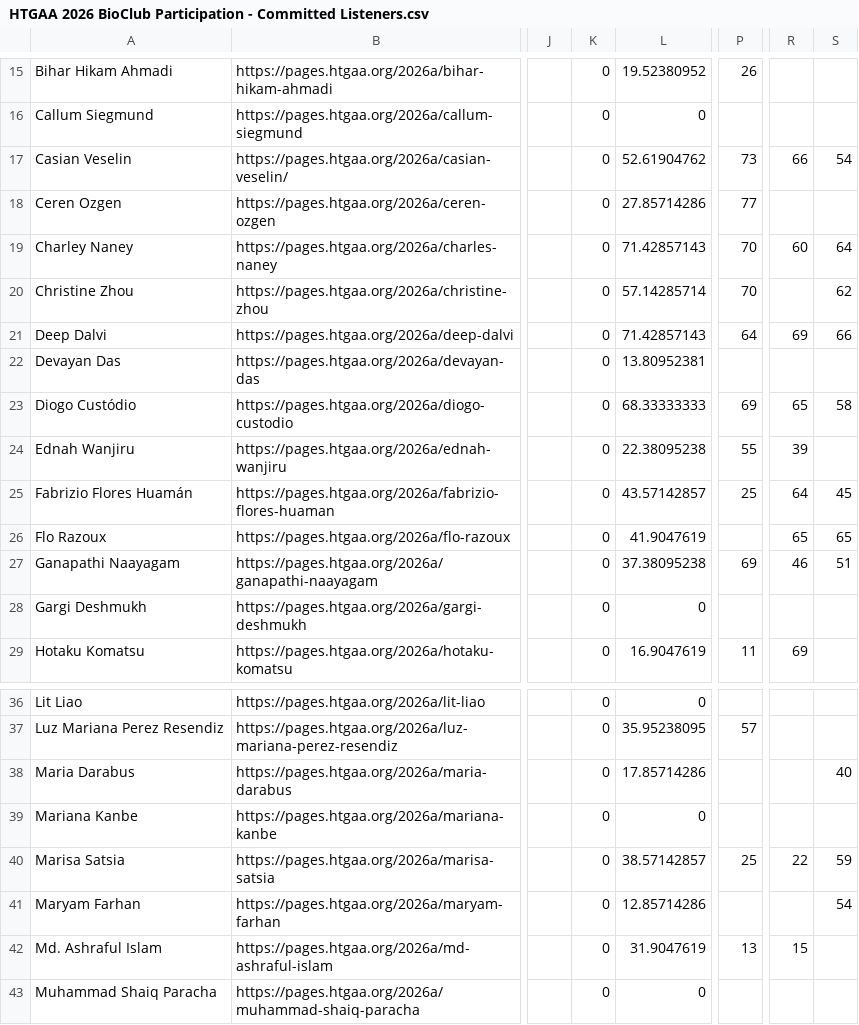
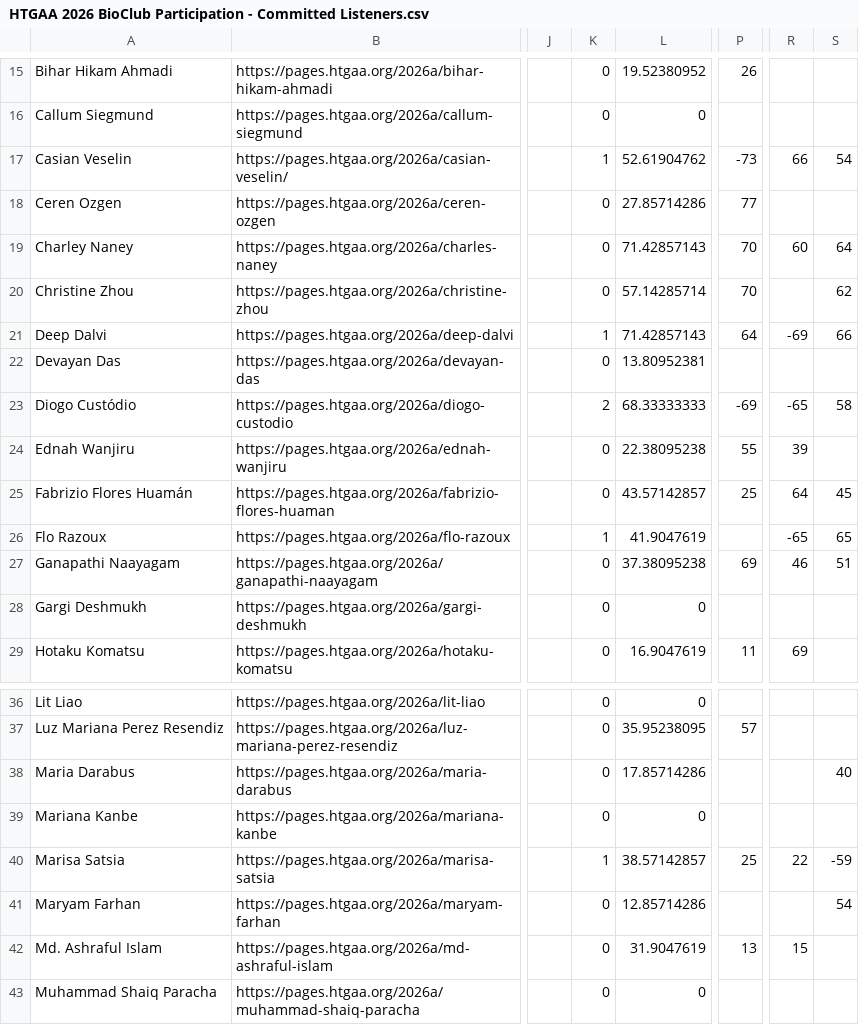
Before and after one commit to BioClub/htbaa.bioclub.tokyo, a CSV file: assets/HTGAA 2026 BioClub Participation - Committed Listeners.csv, drawn as a sheet; only a part is shown, gaps mark what is left out; the diff covers the shown part only; the diff names each change by its address in the sheet, - before the commit and + after, or states it on an @@ line.

```diff
--- a/assets/HTGAA 2026 BioClub Participation - Committed Listeners.csv
+++ b/assets/HTGAA 2026 BioClub Participation - Committed Listeners.csv
-K17: 0
+K17: 1
-P17: 73
+P17: -73
-K21: 0
+K21: 1
-R21: 69
+R21: -69
-K23: 0
+K23: 2
-P23: 69
+P23: -69
-R23: 65
+R23: -65
-K26: 0
+K26: 1
-R26: 65
+R26: -65
-K40: 0
+K40: 1
-S40: 59
+S40: -59
```
Also changed, not shown: 22 edited cells elsewhere in this file, 2 other files.
